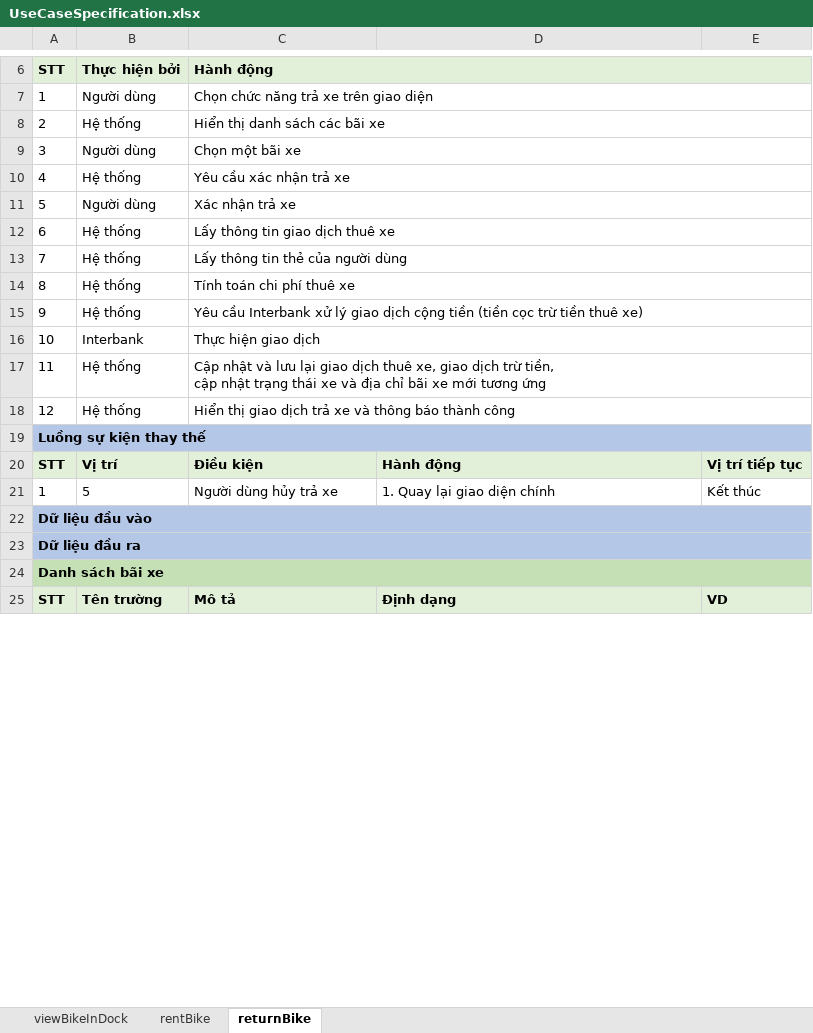
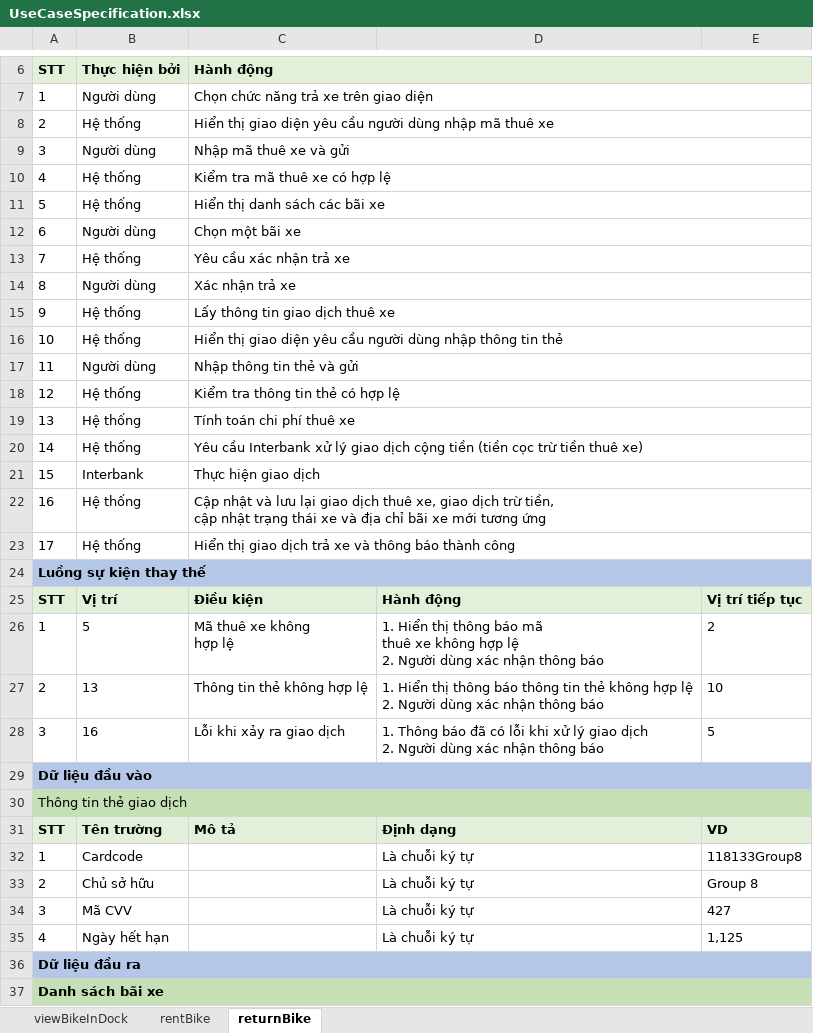
Before and after one commit to vutrungnghiahust99/TKXDPM.KSTN.20201-08, an Excel workbook: RequirementsAnalysis/UseCaseSpecification.xlsx, sheet returnBike, drawn as a sheet; only a part is shown, gaps mark what is left out; the shorter side is filled out with more unchanged rows; values as stored, in another font and other column widths than the file's, no borders; addresses are those after the commit; ↵ is a line break in a cell; the diff covers the shown part only; the diff names each change by its address in the sheet, - before the commit and + after, or states it on an @@ line.

Commit message:
requirements analysis

```diff
--- a/RequirementsAnalysis/UseCaseSpecification.xlsx (sheet returnBike)
+++ b/RequirementsAnalysis/UseCaseSpecification.xlsx (sheet returnBike)
-C8: Hiển thị danh sách các bãi xe
+C8: Hiển thị giao diện yêu cầu người dùng nhập mã thuê xe
-C9: Chọn một bãi xe
+C9: Nhập mã thuê xe và gửi
-C10: Yêu cầu xác nhận trả xe
+C10: Kiểm tra mã thuê xe có hợp lệ
-B11: Người dùng
+B11: Hệ thống
-C11: Xác nhận trả xe
+C11: Hiển thị danh sách các bãi xe
-B12: Hệ thống
+B12: Người dùng
-C12: Lấy thông tin giao dịch thuê xe
+C12: Chọn một bãi xe
-C13: Lấy thông tin thẻ của người dùng
+C13: Yêu cầu xác nhận trả xe
-B14: Hệ thống
+B14: Người dùng
-C14: Tính toán chi phí thuê xe
+C14: Xác nhận trả xe
-C15: Yêu cầu Interbank xử lý giao dịch cộng tiền (tiền cọc trừ tiền thuê xe)
+C15: Lấy thông tin giao dịch thuê xe
-B16: Interbank
+B16: Hệ thống
-C16: Thực hiện giao dịch
+C16: Hiển thị giao diện yêu cầu người dùng nhập thông tin thẻ
-B17: Hệ thống
+B17: Người dùng
-C17: Cập nhật và lưu lại giao dịch thuê xe, giao dịch trừ tiền, ↵ cập nhật trạng thái xe và địa chỉ bãi xe mới tương ứng
+C17: Nhập thông tin thẻ và gửi
-C18: Hiển thị giao dịch trả xe và thông báo thành công
+C18: Kiểm tra thông tin thẻ có hợp lệ
+row 19: 13 | Hệ thống | Tính toán chi phí thuê xe
+row 20: 14 | Hệ thống | Yêu cầu Interbank xử lý giao dịch cộng tiền (tiền cọc trừ tiền thuê xe)
+row 21: 15 | Interbank | Thực hiện giao dịch
+row 22: 16 | Hệ thống | Cập nhật và lưu lại giao dịch thuê xe, giao dịch trừ tiền, ↵ cập nhật trạng thái xe và địa chỉ bãi xe mới tương ứng
+row 23: 17 | Hệ thống | Hiển thị giao dịch trả xe và thông báo thành công
-C26: Người dùng hủy trả xe
+C26: Mã thuê xe không ↵ hợp lệ
-D26: 1. Quay lại giao diện chính
+D26: 1. Hiển thị thông báo mã ↵ thuê xe không hợp lệ ↵ 2. Người dùng xác nhận thông báo
-E26: Kết thúc
+E26: 2
+row 27: 2 | 13 | Thông tin thẻ không hợp lệ | 1. Hiển thị thông báo thông tin thẻ không hợp lệ ↵ 2. Người dùng xác nhận thông báo | 10
+row 28: 3 | 16 | Lỗi khi xảy ra giao dịch | 1. Thông báo đã có lỗi khi xử lý giao dịch ↵ 2. Người dùng xác nhận thông báo | 5
+row 30: Thông tin thẻ giao dịch
+row 31: STT | Tên trường | Mô tả | Định dạng | VD
+row 32: 1 | Cardcode |  | Là chuỗi ký tự | 118133Group8
+row 33: 2 | Chủ sở hữu |  | Là chuỗi ký tự | Group 8
+row 34: 3 | Mã CVV |  | Là chuỗi ký tự | 427
+row 35: 4 | Ngày hết hạn |  | Là chuỗi ký tự | 1,125
```
Also changed, not shown: 1 added row, 2 removed rows, 5 edited cells and cell formats elsewhere in this sheet, sheet viewBikeInDock, sheet rentBike, 6 other files.
